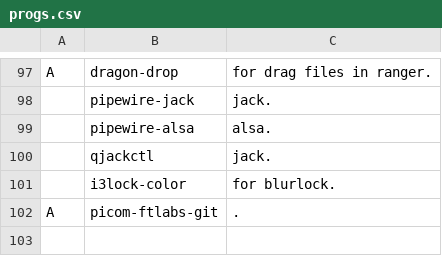
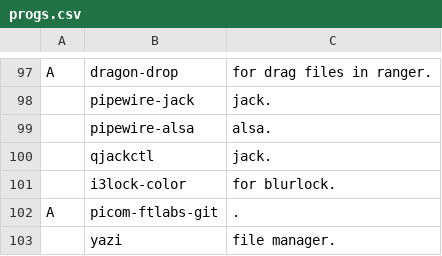
Before and after one commit to masterj122517/MJR, a CSV file: progs.csv, drawn as a sheet; only a part is shown, gaps mark what is left out; the diff names each change by its address in the sheet, - before the commit and + after, or states it on an @@ line.

Commit message:
yazi

```diff
--- a/progs.csv
+++ b/progs.csv
+row 103:  | yazi | file manager.
```
